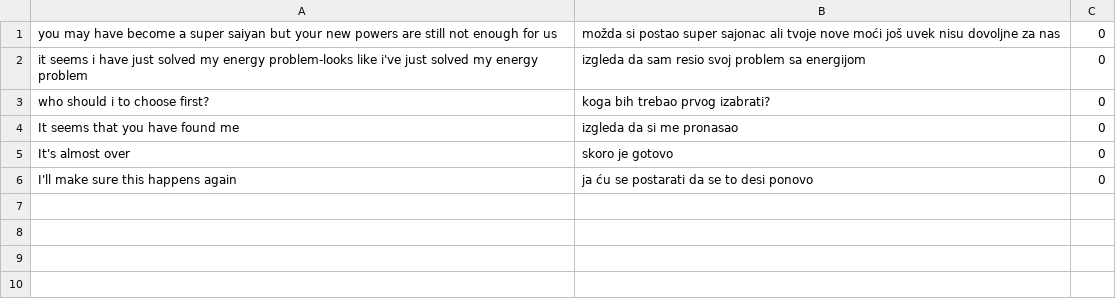
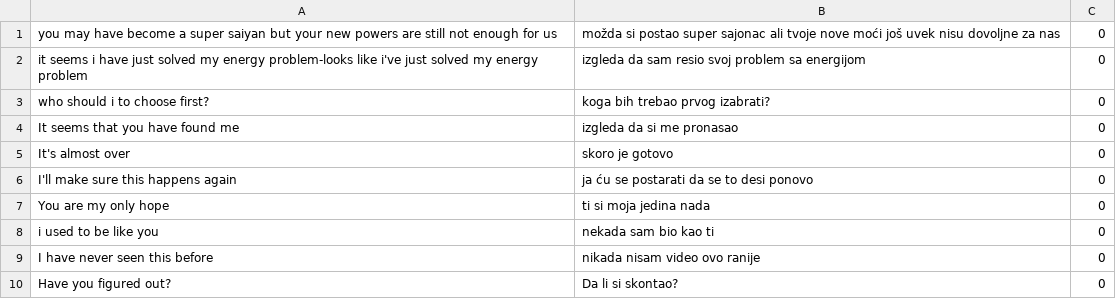
Before and after one commit to OneZeroBeatz/SerbianEnglishDictionary, a CSV file: SerbianEnglishDictionary/SerbianEnglishDictionary/Source/SentencesDictionary.csv, drawn as a sheet; the diff names each change by its address in the sheet, - before the commit and + after, or states it on an @@ line.

```diff
--- a/SerbianEnglishDictionary/SerbianEnglishDictionary/Source/SentencesDictionary.csv
+++ b/SerbianEnglishDictionary/SerbianEnglishDictionary/Source/SentencesDictionary.csv
+row 7: You are my only hope | ti si moja jedina nada | 0
+row 8: i used to be like you | nekada sam bio kao ti | 0
+row 9: I have never seen this before | nikada nisam video ovo ranije | 0
+row 10: Have you figured out? | Da li si skontao? | 0
```
Also changed, not shown: SerbianEnglishDictionary/SerbianEnglishDictionary/Source/PhrasesDictionary.csv, SerbianEnglishDictionary/SerbianEnglishDictionary/Source/WordsDictionary.csv, 20 other files.
